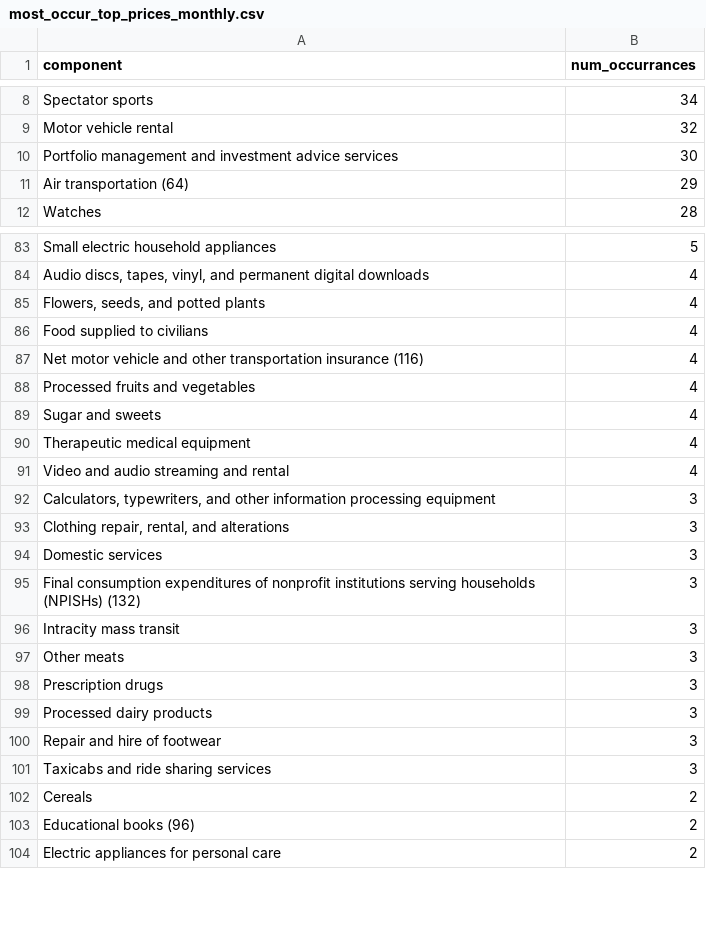
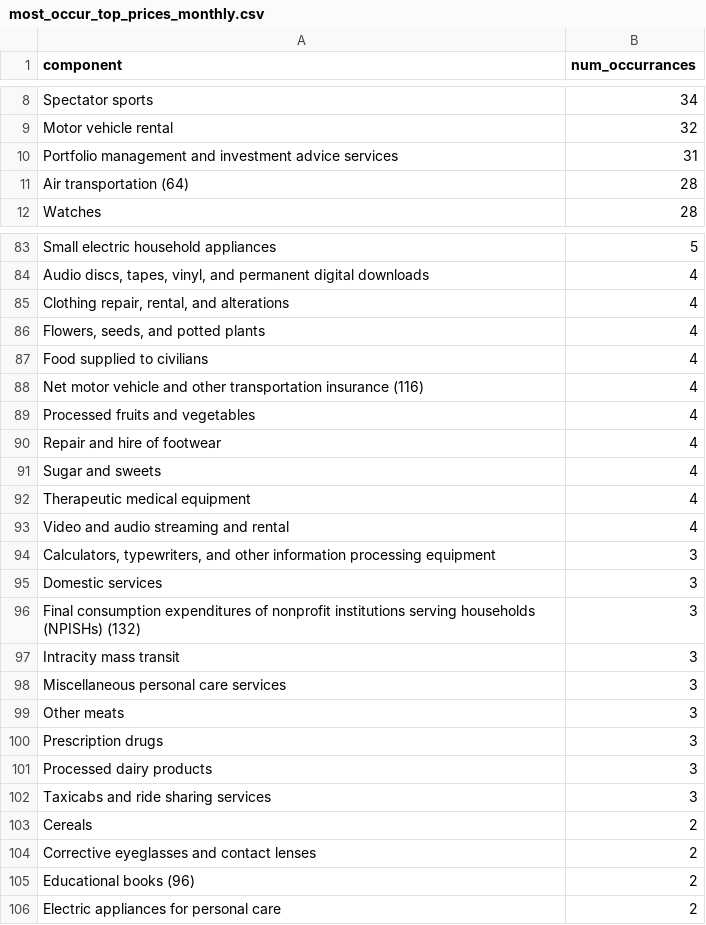
Before and after one commit to Wesley-Janson/CAPP30239_FA22, a CSV file: data/most_occur_top_prices_monthly.csv, drawn as a sheet; only a part is shown, gaps mark what is left out; the diff covers the shown part only.

```diff
--- a/data/most_occur_top_prices_monthly.csv
+++ b/data/most_occur_top_prices_monthly.csv
@@ -9,4 +9,4 @@ Spectator sports,34
 Motor vehicle rental,32
-Portfolio management and investment advice services,30
-Air transportation (64),29
+Portfolio management and investment advice services,31
+Air transportation (64),28
 Watches,28
@@ -84,2 +84,3 @@ Small electric household appliances,5
 "Audio discs, tapes, vinyl, and permanent digital downloads",4
+"Clothing repair, rental, and alterations",4
 "Flowers, seeds, and potted plants",4
@@ -88,2 +89,3 @@ Net motor vehicle and other transportation insurance (116),4
 Processed fruits and vegetables,4
+Repair and hire of footwear,4
 Sugar and sweets,4
@@ -92,3 +94,2 @@ Video and audio streaming and rental,4
 "Calculators, typewriters, and other information processing equipment",3
-"Clothing repair, rental, and alterations",3
 Domestic services,3
@@ -96,2 +97,3 @@ Final consumption expenditures of nonprofit institutions serving households (NPI
 Intracity mass transit,3
+Miscellaneous personal care services,3
 Other meats,3
@@ -99,5 +101,5 @@ Prescription drugs,3
 Processed dairy products,3
-Repair and hire of footwear,3
 Taxicabs and ride sharing services,3
 Cereals,2
+Corrective eyeglasses and contact lenses,2
 Educational books (96),2
```
Also changed, not shown: 3 added rows, 4 removed rows and 3 edited cells elsewhere in this file, data/avg_prices10_annual.csv, data/avg_prices10_monthly.csv, 4 other files.
